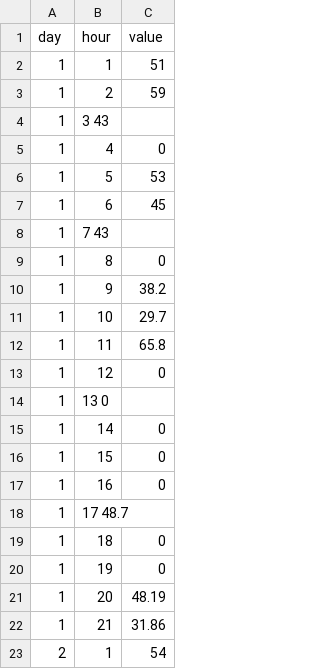
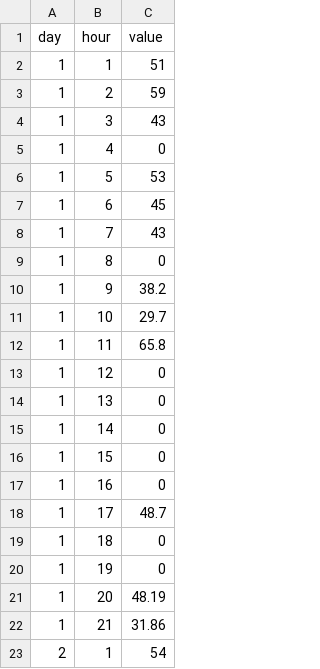
Before and after one commit to shirongzheng/Education-Data-Visualization, a TSV file: educationapp/static/data/Males.tsv (was educationapp/static/data/Male.tsv), drawn as a sheet; only a part is shown.

```diff
--- a/educationapp/static/data/Male.tsv
+++ b/educationapp/static/data/Males.tsv
@@ -3,3 +3,3 @@ day	hour	value
 1	2	59
-1	3   43
+1	3	43
 1	4	0
@@ -7,3 +7,3 @@ day	hour	value
 1	6	45
-1	7   43
+1	7	43
 1	8	0
@@ -13,3 +13,3 @@ day	hour	value
 1	12	0
-1	13  0
+1	13	0
 1	14	0
@@ -17,3 +17,3 @@ day	hour	value
 1	16	0
-1	17  48.7
+1	17	48.7
 1	18	0
```
Also changed, not shown: educationapp/static/data/Females.tsv, 6 other files.
